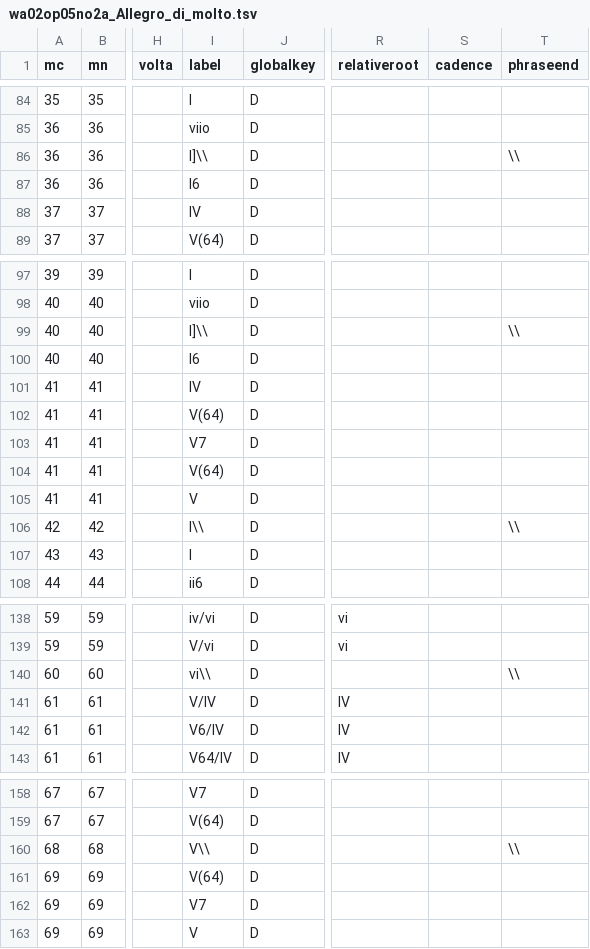
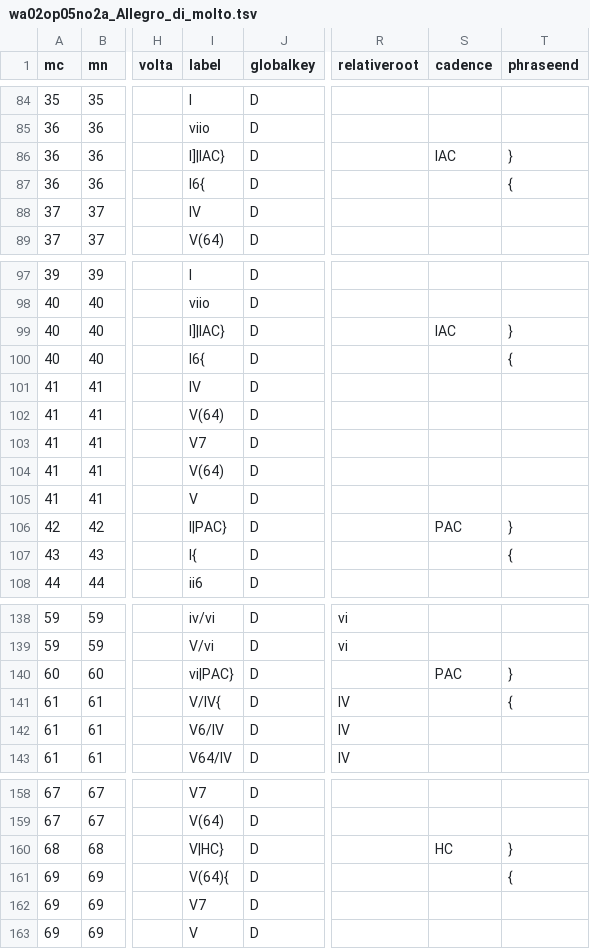
Before and after one commit to DCMLab/jc_bach_sonatas, a TSV file: harmonies/wa02op05no2a_Allegro_di_molto.tsv, drawn as a sheet; only a part is shown, gaps mark what is left out; the diff covers the shown part only; the diff names each change by its address in the sheet, - before the commit and + after, or states it on an @@ line.

```diff
--- a/harmonies/wa02op05no2a_Allegro_di_molto.tsv
+++ b/harmonies/wa02op05no2a_Allegro_di_molto.tsv
-I86 (label): I]\\
+I86 (label): I]|IAC}
-S86 (cadence): (empty)
+S86 (cadence): IAC
-T86 (phraseend): \\
+T86 (phraseend): }
-I87 (label): I6
+I87 (label): I6{
-T87 (phraseend): (empty)
+T87 (phraseend): {
-I99 (label): I]\\
+I99 (label): I]|IAC}
-S99 (cadence): (empty)
+S99 (cadence): IAC
-T99 (phraseend): \\
+T99 (phraseend): }
-I100 (label): I6
+I100 (label): I6{
-T100 (phraseend): (empty)
+T100 (phraseend): {
-I106 (label): I\\
+I106 (label): I|PAC}
-S106 (cadence): (empty)
+S106 (cadence): PAC
-T106 (phraseend): \\
+T106 (phraseend): }
-I107 (label): I
+I107 (label): I{
-T107 (phraseend): (empty)
+T107 (phraseend): {
-I140 (label): vi\\
+I140 (label): vi|PAC}
-S140 (cadence): (empty)
+S140 (cadence): PAC
-T140 (phraseend): \\
+T140 (phraseend): }
-I141 (label): V/IV
+I141 (label): V/IV{
-T141 (phraseend): (empty)
+T141 (phraseend): {
-I160 (label): V\\
+I160 (label): V|HC}
-S160 (cadence): (empty)
+S160 (cadence): HC
-T160 (phraseend): \\
+T160 (phraseend): }
-I161 (label): V(64)
+I161 (label): V(64){
-T161 (phraseend): (empty)
+T161 (phraseend): {
```
Also changed, not shown: 2 added rows and 79 edited cells elsewhere in this file, metadata.tsv, 1 other file.
